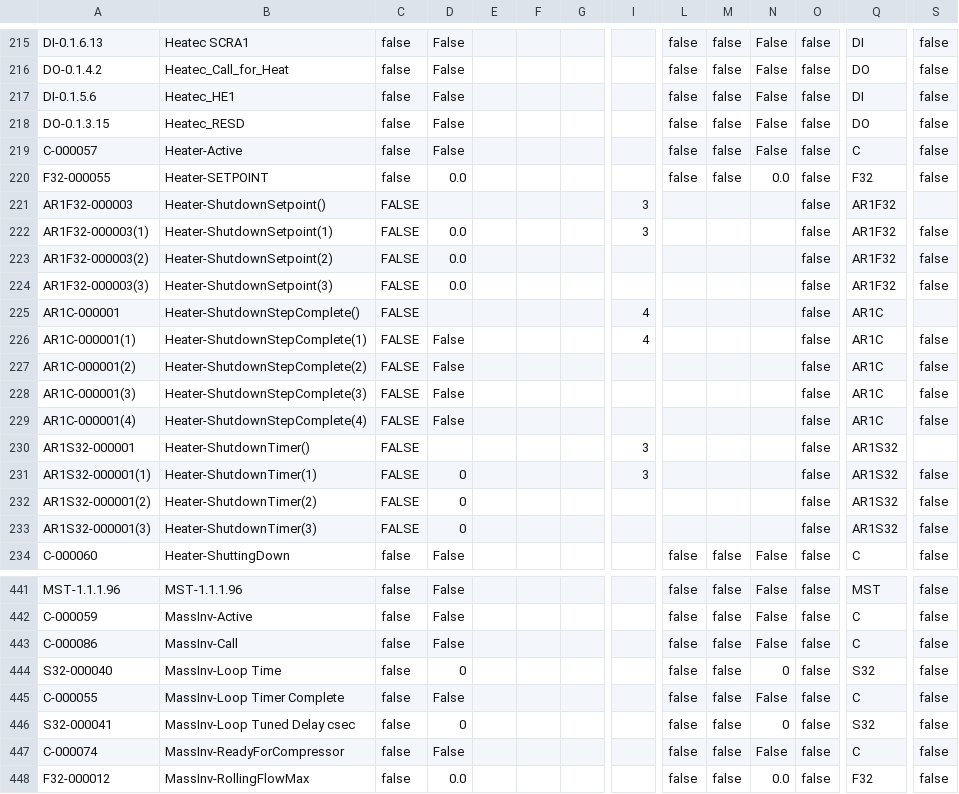
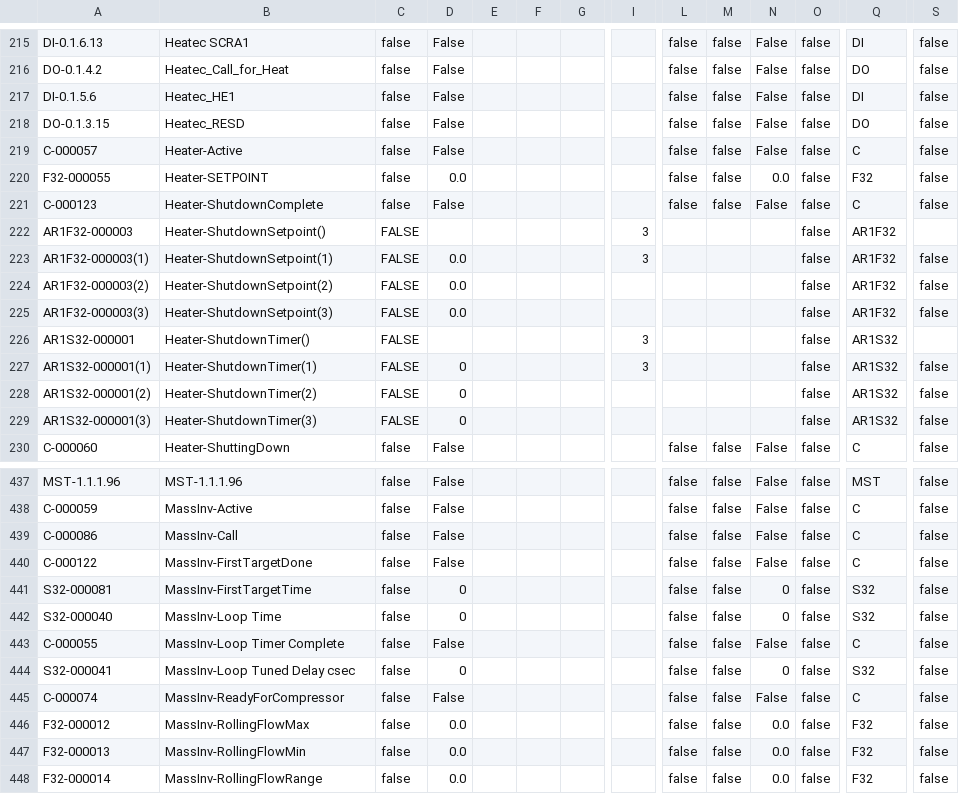
Before and after one commit to tuxx0rz/PLC-St-Louis, a CSV file: STLPJ1_Extended.csv, drawn as a sheet; only a part is shown, gaps mark what is left out; the shorter side is filled out with more unchanged rows; removed rows and columns are numbered as before the commit, all else as after; rows hold the shown columns only; the diff names each change by its address in the sheet, - before the commit and + after, or states it on an @@ line.

Commit message:
multiple:
compressor user screen
reduce massinv timer to 30s
add heater controls
scale compressor set pt 90.909%

```diff
--- a/STLPJ1_Extended.csv
+++ b/STLPJ1_Extended.csv
+row 221: C-000123 | Heater-ShutdownComplete | false | False |  |  |  |  | false | false | False | false | C | false
-row 225: AR1C-000001 | Heater-ShutdownStepComplete() | FALSE |  |  |  |  | 4 |  |  |  | false | AR1C
-row 226: AR1C-000001(1) | Heater-ShutdownStepComplete(1) | FALSE | False |  |  |  | 4 |  |  |  | false | AR1C | false
-row 227: AR1C-000001(2) | Heater-ShutdownStepComplete(2) | FALSE | False |  |  |  |  |  |  |  | false | AR1C | false
-row 228: AR1C-000001(3) | Heater-ShutdownStepComplete(3) | FALSE | False |  |  |  |  |  |  |  | false | AR1C | false
-row 229: AR1C-000001(4) | Heater-ShutdownStepComplete(4) | FALSE | False |  |  |  |  |  |  |  | false | AR1C | false
+row 440: C-000122 | MassInv-FirstTargetDone | false | False |  |  |  |  | false | false | False | false | C | false
+row 441: S32-000081 | MassInv-FirstTargetTime | false | 0 |  |  |  |  | false | false | 0 | false | S32 | false
```
Also changed, not shown: STLPJ1_Basic.csv, 2 other files.
